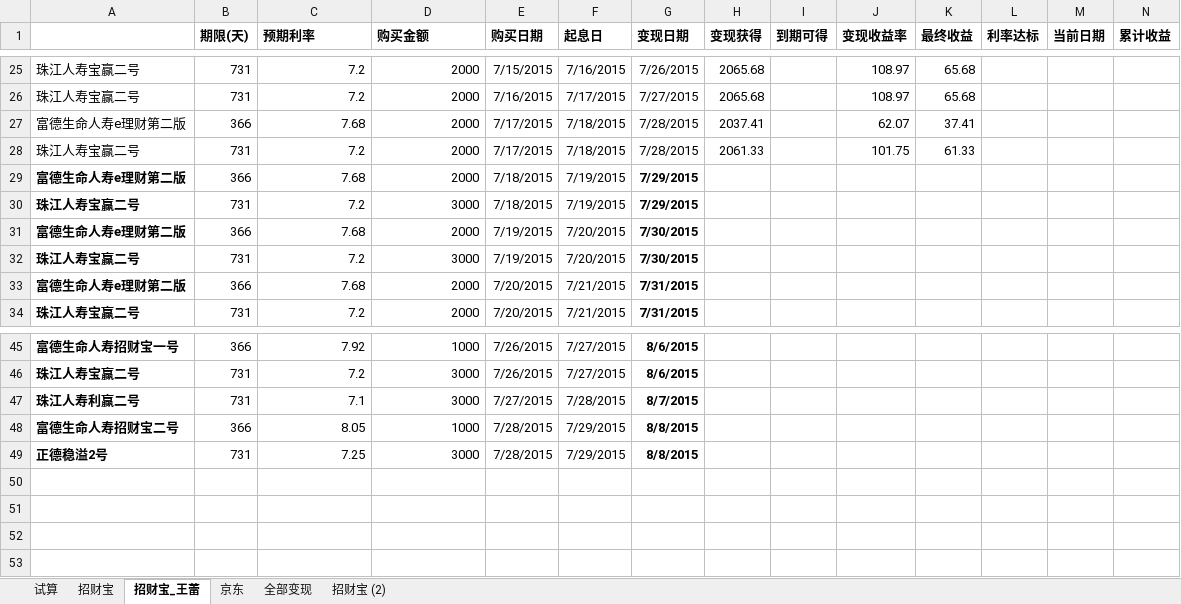
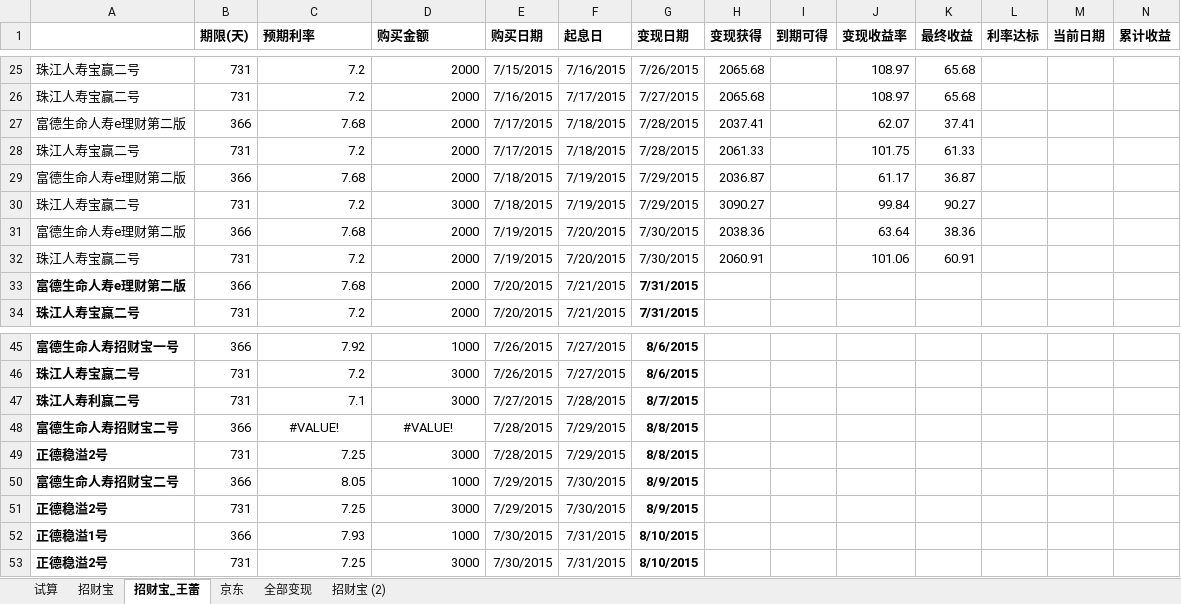
Before and after one commit to cnmud/832588m1pwG22w5t74PT0odv657C7m, an Excel workbook: 我的家/招财宝.xlsx, sheet 招财宝_王蕾, drawn as a sheet; only a part is shown, gaps mark what is left out; values as stored, in another font and other column widths than the file's, no borders; rows hold the shown columns only; the diff names each change by its address in the sheet, - before the commit and + after, or states it on an @@ line.

```diff
--- a/我的家/招财宝.xlsx (sheet 招财宝_王蕾)
+++ b/我的家/招财宝.xlsx (sheet 招财宝_王蕾)
-A29:A32 bold: on
+A29:A32 bold: off
-G29:G32 bold: on
+G29:G32 bold: off
-H29 (变现获得): (empty)
+H29 (变现获得): 2036.87
-J29 (变现收益率): (empty)
+J29 (变现收益率): 61.17
-K29 (最终收益): (empty)
+K29 (最终收益): 36.87
-H30 (变现获得): (empty)
+H30 (变现获得): 3090.27
-J30 (变现收益率): (empty)
+J30 (变现收益率): 99.84
-K30 (最终收益): (empty)
+K30 (最终收益): 90.27
-H31 (变现获得): (empty)
+H31 (变现获得): 2038.36
-J31 (变现收益率): (empty)
+J31 (变现收益率): 63.64
-K31 (最终收益): (empty)
+K31 (最终收益): 38.36
-D32 (购买金额): 3000
+D32 (购买金额): 2000
-H32 (变现获得): (empty)
+H32 (变现获得): 2060.91
-J32 (变现收益率): (empty)
+J32 (变现收益率): 101.06
-K32 (最终收益): (empty)
+K32 (最终收益): 60.91
-C48 (预期利率): 8.05
+C48 (预期利率): #VALUE!
-C48:D48 alignment: right
+C48:D48 alignment: center
-D48 (购买金额): 1000
+D48 (购买金额): #VALUE!
+row 50: 富德生命人寿招财宝二号 | 366 | 8.05 | 1000 | 7/29/2015 | 7/30/2015 | 8/9/2015
+row 51: 正德稳溢2号 | 731 | 7.25 | 3000 | 7/29/2015 | 7/30/2015 | 8/9/2015
+row 52: 正德稳溢1号 | 366 | 7.93 | 1000 | 7/30/2015 | 7/31/2015 | 8/10/2015
+row 53: 正德稳溢2号 | 731 | 7.25 | 3000 | 7/30/2015 | 7/31/2015 | 8/10/2015
```
Also changed, not shown: sheet 招财宝, 1 other file.
